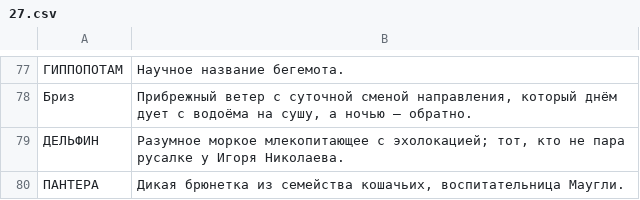
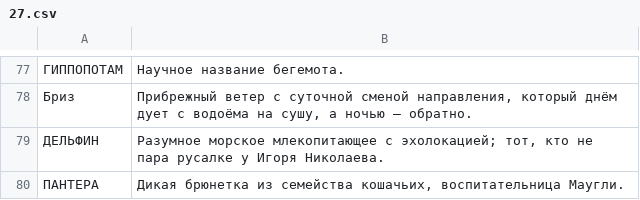
Before and after one commit to ovolosov-lab/railway-crossword-game, a CSV file: backend/migrations/words/27.csv, drawn as a sheet; only a part is shown, gaps mark what is left out; the diff names each change by its address in the sheet, - before the commit and + after, or states it on an @@ line.

```diff
--- a/backend/migrations/words/27.csv
+++ b/backend/migrations/words/27.csv
-B79: Разумное моркое млекопитающее с…
+B79: Разумное морское млекопитающее с…
```
Also changed, not shown: 8 other files.
